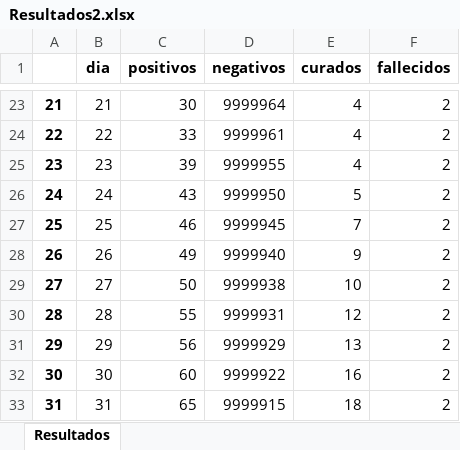
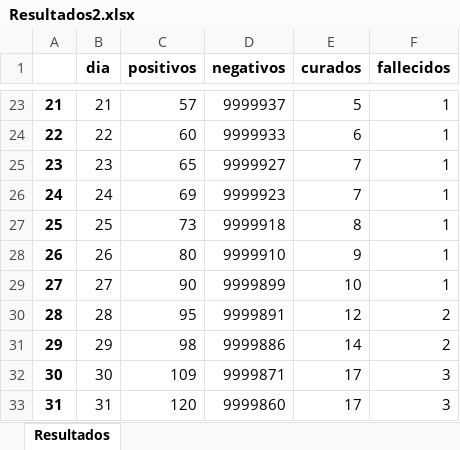
Before and after one commit to PascualArroyo/Simulador_Contagio_COVID-19, an Excel workbook: Resultados2.xlsx, sheet Resultados, drawn as a sheet; only a part is shown, gaps mark what is left out; values as stored, in another font and other column widths than the file's, no borders; the diff covers the shown part only; the diff names each change by its address in the sheet, - before the commit and + after, or states it on an @@ line.

```diff
--- a/Resultados2.xlsx (sheet Resultados)
+++ b/Resultados2.xlsx (sheet Resultados)
-C23 (positivos): 30
+C23 (positivos): 57
-D23 (negativos): 9999964
+D23 (negativos): 9999937
-E23 (curados): 4
+E23 (curados): 5
-F23:F29 (fallecidos): 2
+F23:F29 (fallecidos): 1
-C24 (positivos): 33
+C24 (positivos): 60
-D24 (negativos): 9999961
+D24 (negativos): 9999933
-E24 (curados): 4
+E24 (curados): 6
-C25 (positivos): 39
+C25 (positivos): 65
-D25 (negativos): 9999955
+D25 (negativos): 9999927
-E25 (curados): 4
+E25 (curados): 7
-C26 (positivos): 43
+C26 (positivos): 69
-D26 (negativos): 9999950
+D26 (negativos): 9999923
-E26 (curados): 5
+E26 (curados): 7
-C27 (positivos): 46
+C27 (positivos): 73
-D27 (negativos): 9999945
+D27 (negativos): 9999918
-E27 (curados): 7
+E27 (curados): 8
-C28 (positivos): 49
+C28 (positivos): 80
-D28 (negativos): 9999940
+D28 (negativos): 9999910
-C29 (positivos): 50
+C29 (positivos): 90
-D29 (negativos): 9999938
+D29 (negativos): 9999899
-C30 (positivos): 55
+C30 (positivos): 95
-D30 (negativos): 9999931
+D30 (negativos): 9999891
-C31 (positivos): 56
+C31 (positivos): 98
-D31 (negativos): 9999929
+D31 (negativos): 9999886
-E31 (curados): 13
+E31 (curados): 14
-C32 (positivos): 60
+C32 (positivos): 109
-D32 (negativos): 9999922
+D32 (negativos): 9999871
-E32 (curados): 16
+E32 (curados): 17
-F32:F33 (fallecidos): 2
+F32:F33 (fallecidos): 3
-C33 (positivos): 65
+C33 (positivos): 120
-D33 (negativos): 9999915
+D33 (negativos): 9999860
-E33 (curados): 18
+E33 (curados): 17
```
Also changed, not shown: 22 added rows and 1339 edited cells elsewhere in this sheet, 23 other files.
